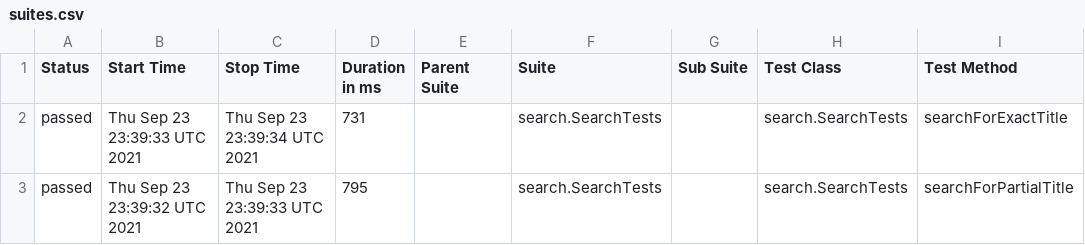
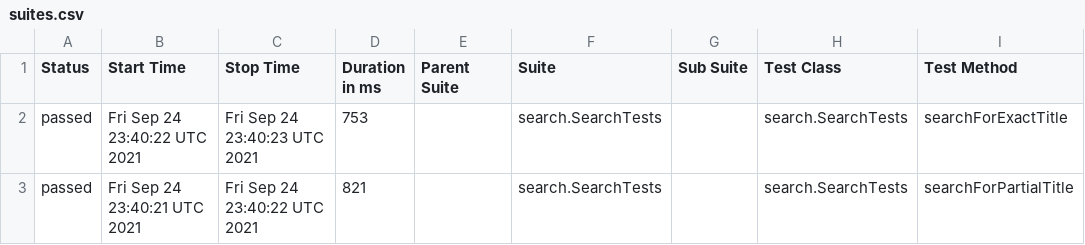
Before and after one commit to reinaldorossetti/playwright-java, a CSV file: chrome/data/suites.csv, drawn as a sheet; only a part is shown; the diff names each change by its address in the sheet, - before the commit and + after, or states it on an @@ line.

```diff
--- a/chrome/data/suites.csv
+++ b/chrome/data/suites.csv
-B2 (Start Time): Thu Sep 23 23:39:33 UTC 2021
+B2 (Start Time): Fri Sep 24 23:40:22 UTC 2021
-C2 (Stop Time): Thu Sep 23 23:39:34 UTC 2021
+C2 (Stop Time): Fri Sep 24 23:40:23 UTC 2021
-D2 (Duration in ms): 731
+D2 (Duration in ms): 753
-B3 (Start Time): Thu Sep 23 23:39:32 UTC 2021
+B3 (Start Time): Fri Sep 24 23:40:21 UTC 2021
-C3 (Stop Time): Thu Sep 23 23:39:33 UTC 2021
+C3 (Stop Time): Fri Sep 24 23:40:22 UTC 2021
-D3 (Duration in ms): 795
+D3 (Duration in ms): 821
```
Also changed, not shown: 17 other files.
